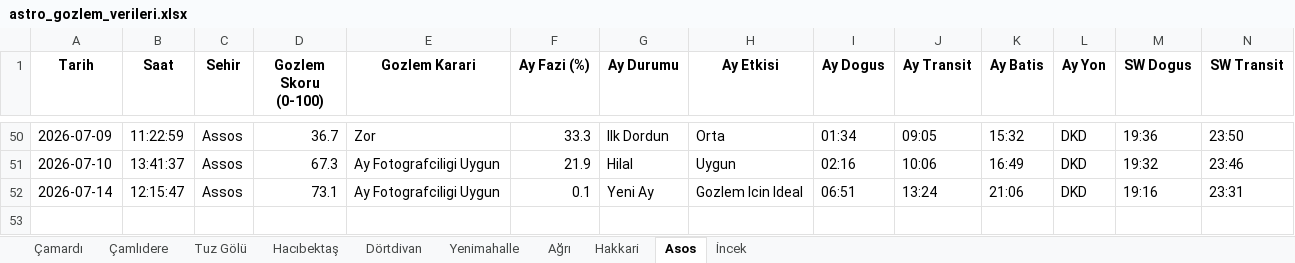
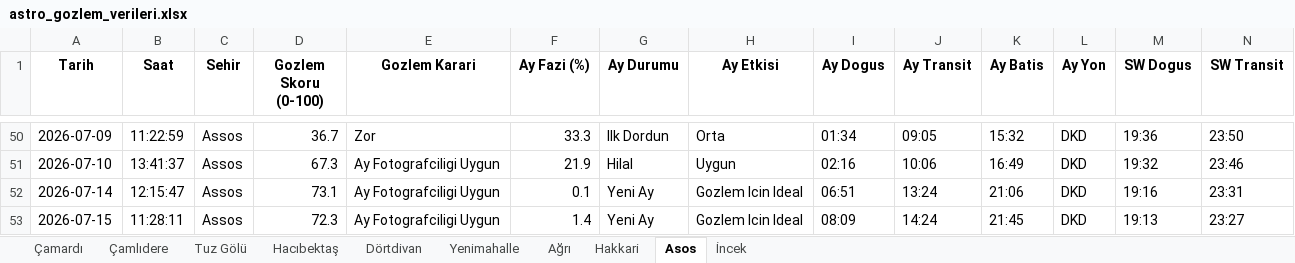
Before and after one commit to muhdogan-max/astro-gozlem, an Excel workbook: HavaTakip/astro_gozlem_verileri.xlsx, sheet Asos, drawn as a sheet; only a part is shown, gaps mark what is left out; values as stored, in another font and other column widths than the file's, no borders; rows hold the shown columns only; the diff names each change by its address in the sheet, - before the commit and + after, or states it on an @@ line.

Commit message:
Otomatik guncelleme: astro_gozlem_verileri.xlsx

```diff
--- a/HavaTakip/astro_gozlem_verileri.xlsx (sheet Asos)
+++ b/HavaTakip/astro_gozlem_verileri.xlsx (sheet Asos)
+row 53: 2026-07-15 | 11:28:11 | Assos | 72.3 | Ay Fotografciligi Uygun | 1.4 | Yeni Ay | Gozlem Icin Ideal | 08:09 | 14:24 | 21:45 | DKD | 19:13 | 23:27
```
Also changed, not shown: sheet Dörtdivan, sheet Hakkari, sheet Hacıbektaş, sheet Ağrı, sheet İncek, sheet Çamlıdere, 3 more sheets.
